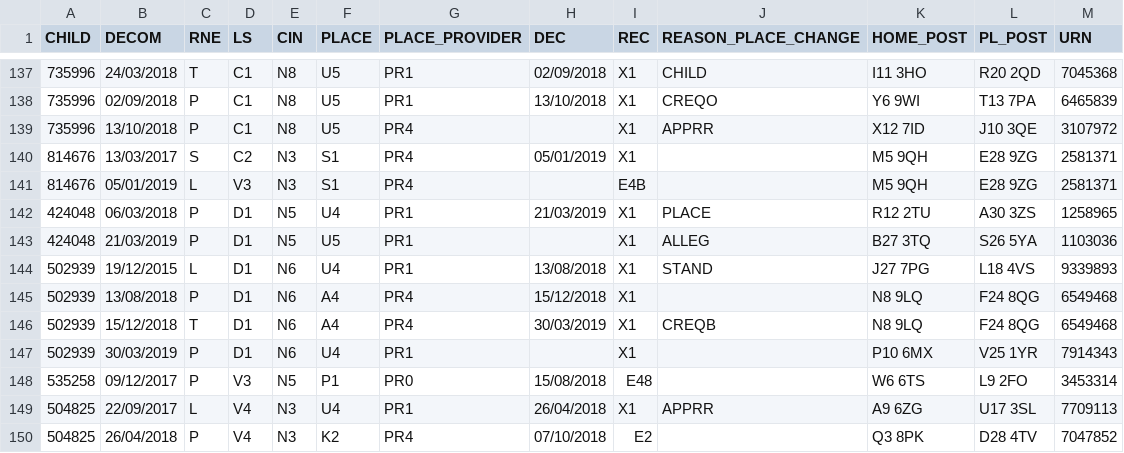
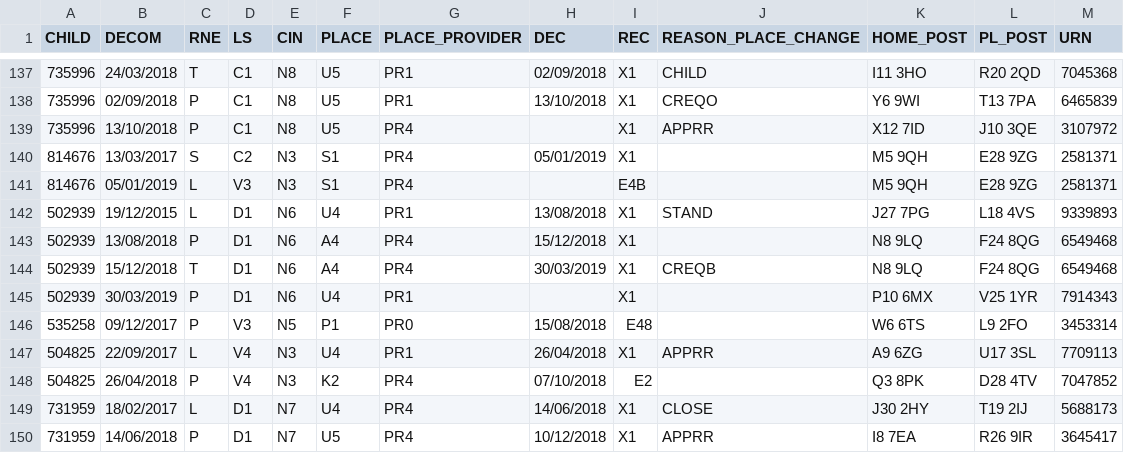
Before and after one commit to SocialFinanceDigitalLabs/sf-data-training, a CSV file: data/pandas_inputs/2018-episodes.csv, drawn as a sheet; only a part is shown, gaps mark what is left out; the shorter side is filled out with more unchanged rows; the diff names each change by its address in the sheet, - before the commit and + after, or states it on an @@ line.

```diff
--- a/data/pandas_inputs/2018-episodes.csv
+++ b/data/pandas_inputs/2018-episodes.csv
-row 142: 424048 | 06/03/2018 | P | D1 | N5 | U4 | PR1 | 21/03/2019 | X1 | PLACE | R12 2TU | A30 3ZS | 1258965
-row 143: 424048 | 21/03/2019 | P | D1 | N5 | U5 | PR1 |  | X1 | ALLEG | B27 3TQ | S26 5YA | 1103036
```
Also changed, not shown: 5 other files.
